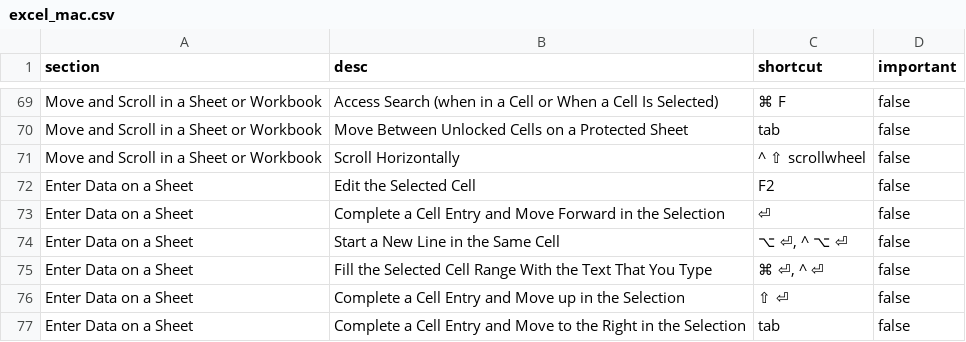
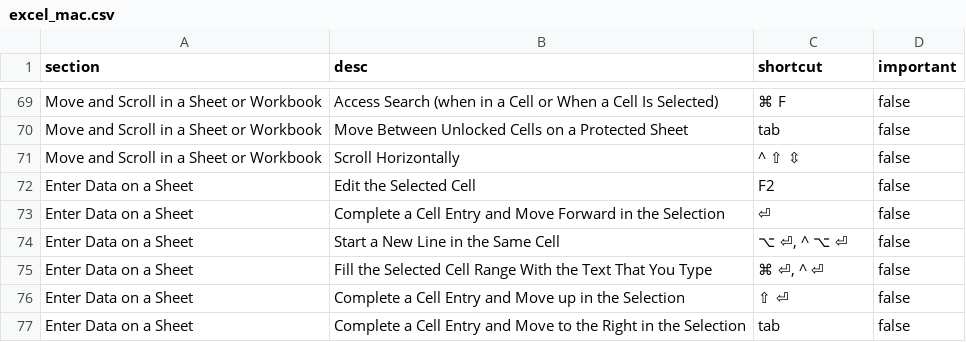
Before and after one commit to bostonrwalker/neatsheets, a CSV file: neatsheets/data/en/excel_mac.csv, drawn as a sheet; only a part is shown, gaps mark what is left out; the diff names each change by its address in the sheet, - before the commit and + after, or states it on an @@ line.

```diff
--- a/neatsheets/data/en/excel_mac.csv
+++ b/neatsheets/data/en/excel_mac.csv
-C71 (shortcut): ^ ⇧ scrollwheel
+C71 (shortcut): ^ ⇧ ⇳
```
Also changed, not shown: neatsheets/data/en/excel_pc.csv, 4 other files.
